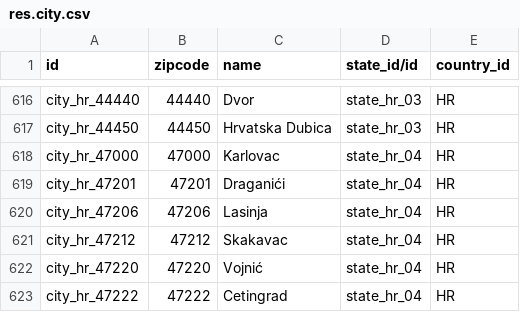
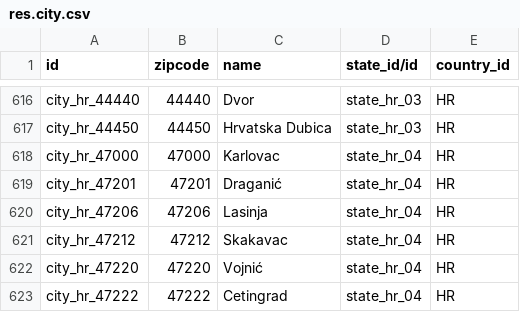
Before and after one commit to ecodica/l10n-hr, a CSV file: l10n_hr_city/data/res.city.csv, drawn as a sheet; only a part is shown, gaps mark what is left out.

Commit message:
[FIX] - Correcting municipality name.

```diff
--- a/l10n_hr_city/data/res.city.csv
+++ b/l10n_hr_city/data/res.city.csv
@@ -618,3 +618,3 @@ city_hr_44450,44450,Hrvatska Dubica,state_hr_03,HR
 city_hr_47000,47000,Karlovac,state_hr_04,HR
-city_hr_47201,47201,Draganići,state_hr_04,HR
+city_hr_47201,47201,Draganić,state_hr_04,HR
 city_hr_47206,47206,Lasinja,state_hr_04,HR
```
Also changed, not shown: 1 other file.
